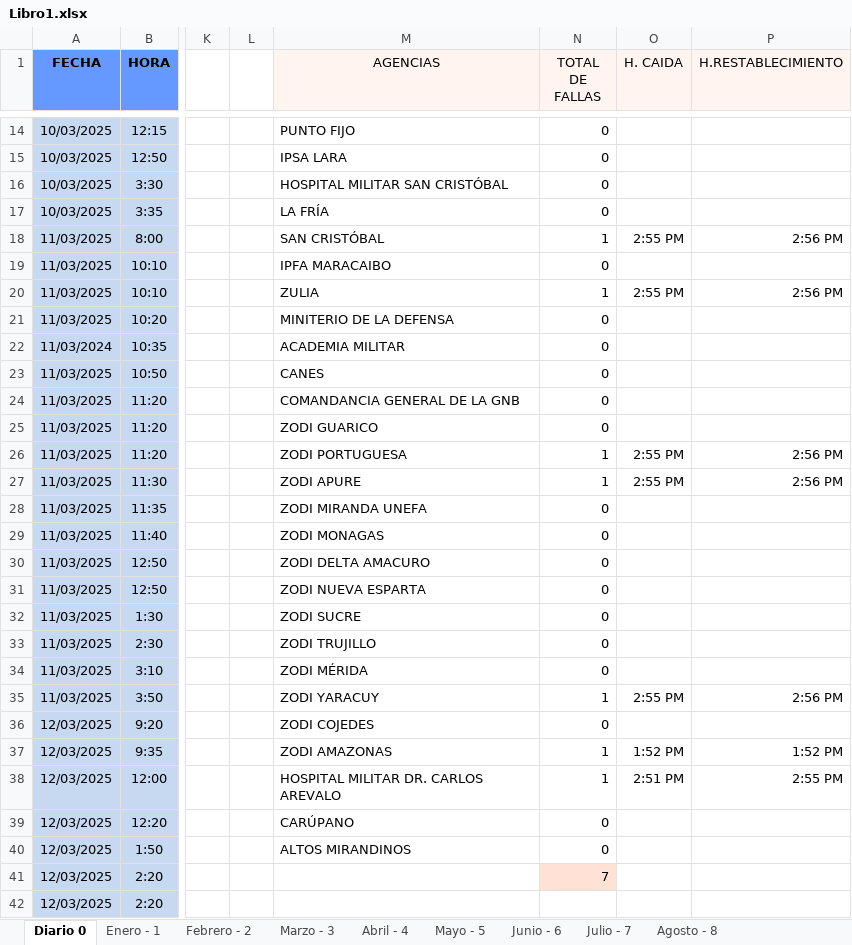
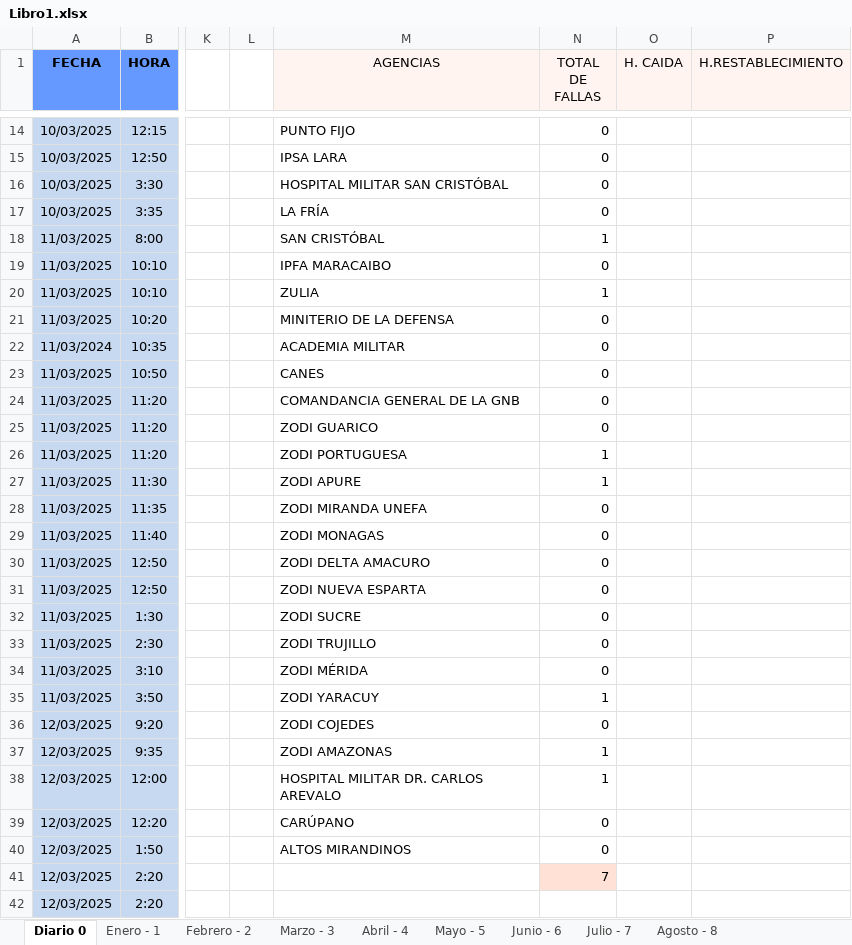
Before and after one commit to zairelyshdz/caidas_agencias_banfanb, an Excel workbook: Libro1.xlsx, sheet Diario 0, drawn as a sheet; only a part is shown, gaps mark what is left out; values as stored, in another font and other column widths than the file's, no borders; the diff names each change by its address in the sheet, - before the commit and + after, or states it on an @@ line.

Commit message:
Changes to be committed: 	modified:   Libro1.xlsx

```diff
--- a/Libro1.xlsx (sheet Diario 0)
+++ b/Libro1.xlsx (sheet Diario 0)
-O18 (H. CAIDA): 2:55 PM
+O18 (H. CAIDA): (empty)
-P18 (H.RESTABLECIMIENTO): 2:56 PM
+P18 (H.RESTABLECIMIENTO): (empty)
-O20 (H. CAIDA): 2:55 PM
+O20 (H. CAIDA): (empty)
-P20 (H.RESTABLECIMIENTO): 2:56 PM
+P20 (H.RESTABLECIMIENTO): (empty)
-O26:O27 (H. CAIDA): 2:55 PM
+O26:O27 (H. CAIDA): (empty)
-P26:P27 (H.RESTABLECIMIENTO): 2:56 PM
+P26:P27 (H.RESTABLECIMIENTO): (empty)
-O35 (H. CAIDA): 2:55 PM
+O35 (H. CAIDA): (empty)
-P35 (H.RESTABLECIMIENTO): 2:56 PM
+P35 (H.RESTABLECIMIENTO): (empty)
-O37 (H. CAIDA): 1:52 PM
+O37 (H. CAIDA): (empty)
-P37 (H.RESTABLECIMIENTO): 1:52 PM
+P37 (H.RESTABLECIMIENTO): (empty)
-O38 (H. CAIDA): 2:51 PM
+O38 (H. CAIDA): (empty)
-P38 (H.RESTABLECIMIENTO): 2:55 PM
+P38 (H.RESTABLECIMIENTO): (empty)
```
